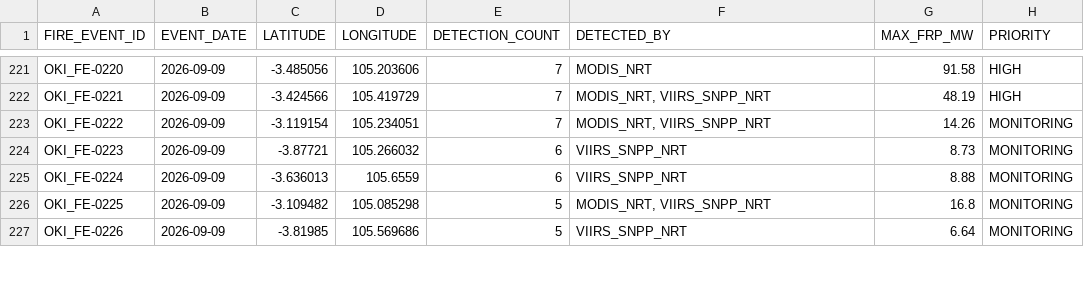
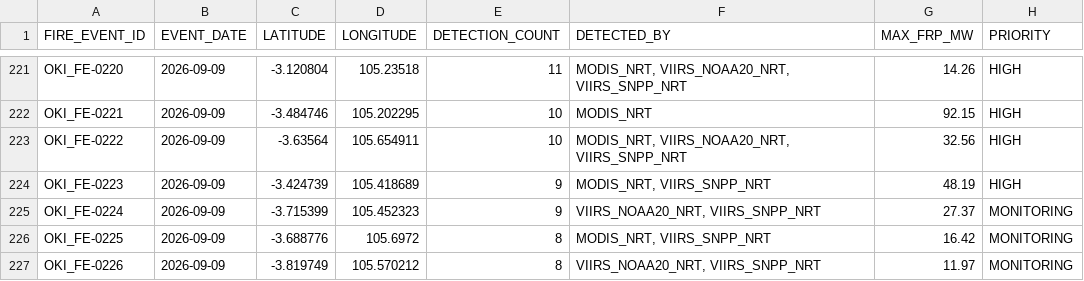
Before and after one commit to Indrmlnaa/Fire_Monitoring, a CSV file: data/v2/processed/OKI_NASA_FIRMS_fire_events.csv, drawn as a sheet; only a part is shown, gaps mark what is left out; the diff covers the shown part only; the diff names each change by its address in the sheet, - before the commit and + after, or states it on an @@ line.

```diff
--- a/data/v2/processed/OKI_NASA_FIRMS_fire_events.csv
+++ b/data/v2/processed/OKI_NASA_FIRMS_fire_events.csv
-C221 (LATITUDE): -3.485056
+C221 (LATITUDE): -3.120804
-D221 (LONGITUDE): 105.203606
+D221 (LONGITUDE): 105.23518
-E221 (DETECTION_COUNT): 7
+E221 (DETECTION_COUNT): 11
-F221 (DETECTED_BY): MODIS_NRT
+F221 (DETECTED_BY): MODIS_NRT, VIIRS_NOAA20_NRT, VIIRS_SNPP_NRT
-G221 (MAX_FRP_MW): 91.58
+G221 (MAX_FRP_MW): 14.26
-C222 (LATITUDE): -3.424566
+C222 (LATITUDE): -3.484746
-D222 (LONGITUDE): 105.419729
+D222 (LONGITUDE): 105.202295
-E222:E223 (DETECTION_COUNT): 7
+E222:E223 (DETECTION_COUNT): 10
-F222 (DETECTED_BY): MODIS_NRT, VIIRS_SNPP_NRT
+F222 (DETECTED_BY): MODIS_NRT
-G222 (MAX_FRP_MW): 48.19
+G222 (MAX_FRP_MW): 92.15
-C223 (LATITUDE): -3.119154
+C223 (LATITUDE): -3.63564
-D223 (LONGITUDE): 105.234051
+D223 (LONGITUDE): 105.654911
-F223 (DETECTED_BY): MODIS_NRT, VIIRS_SNPP_NRT
+F223 (DETECTED_BY): MODIS_NRT, VIIRS_NOAA20_NRT, VIIRS_SNPP_NRT
-G223 (MAX_FRP_MW): 14.26
+G223 (MAX_FRP_MW): 32.56
-H223:H224 (PRIORITY): MONITORING
+H223:H224 (PRIORITY): HIGH
-C224 (LATITUDE): -3.87721
+C224 (LATITUDE): -3.424739
-D224 (LONGITUDE): 105.266032
+D224 (LONGITUDE): 105.418689
-E224:E225 (DETECTION_COUNT): 6
+E224:E225 (DETECTION_COUNT): 9
-F224 (DETECTED_BY): VIIRS_SNPP_NRT
+F224 (DETECTED_BY): MODIS_NRT, VIIRS_SNPP_NRT
-G224 (MAX_FRP_MW): 8.73
+G224 (MAX_FRP_MW): 48.19
-C225 (LATITUDE): -3.636013
+C225 (LATITUDE): -3.715399
-D225 (LONGITUDE): 105.6559
+D225 (LONGITUDE): 105.452323
-F225 (DETECTED_BY): VIIRS_SNPP_NRT
+F225 (DETECTED_BY): VIIRS_NOAA20_NRT, VIIRS_SNPP_NRT
-G225 (MAX_FRP_MW): 8.88
+G225 (MAX_FRP_MW): 27.37
-C226 (LATITUDE): -3.109482
+C226 (LATITUDE): -3.688776
-D226 (LONGITUDE): 105.085298
+D226 (LONGITUDE): 105.6972
-E226:E227 (DETECTION_COUNT): 5
+E226:E227 (DETECTION_COUNT): 8
-G226 (MAX_FRP_MW): 16.8
+G226 (MAX_FRP_MW): 16.42
-C227 (LATITUDE): -3.81985
+C227 (LATITUDE): -3.819749
-D227 (LONGITUDE): 105.569686
+D227 (LONGITUDE): 105.570212
-F227 (DETECTED_BY): VIIRS_SNPP_NRT
+F227 (DETECTED_BY): VIIRS_NOAA20_NRT, VIIRS_SNPP_NRT
-G227 (MAX_FRP_MW): 6.64
+G227 (MAX_FRP_MW): 11.97
```
Also changed, not shown: 2 added rows and 110 edited cells elsewhere in this file, data/v2/processed/OKI_fire_events_rainfall.csv, 1 other file.
